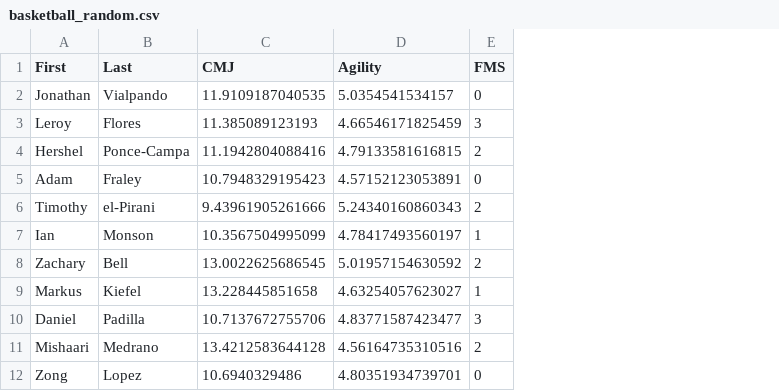
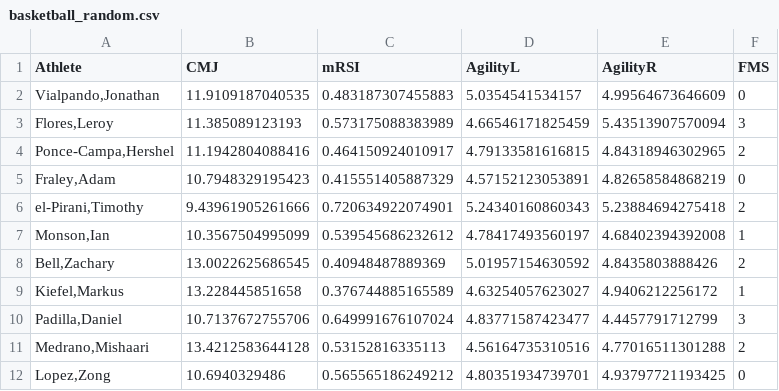
Before and after one commit to arch-sports/arch-sports, a CSV file: Quarto/basketball_random.csv, drawn as a sheet; only a part is shown; removed rows and columns are numbered as before the commit, all else as after; the diff names each change by its address in the sheet, - before the commit and + after, or states it on an @@ line.

Commit message:
Quarto
Added graphs and tables to report.

```diff
--- a/Quarto/basketball_random.csv
+++ b/Quarto/basketball_random.csv
-column A (First), rows 2-12: Jonathan | Leroy | Hershel | Adam | Timothy | Ian | Zachary | Markus | Daniel | Mishaari | Zong
-column B (Last), rows 2-12: Vialpando | Flores | Ponce-Campa | Fraley | el-Pirani | Monson | Bell | Kiefel | Padilla | Medrano | Lopez
+column A (Athlete), rows 2-12: Vialpando,Jonathan | Flores,Leroy | Ponce-Campa,Hershel | Fraley,Adam | el-Pirani,Timothy | Monson,Ian | Bell,Zachary | Kiefel,Markus | Padilla,Daniel | Medrano,Mishaari | Lopez,Zong
+column C (mRSI), rows 2-12: 0.483187307455883 | 0.573175088383989 | 0.464150924010917 | 0.415551405887329 | 0.720634922074901 | 0.539545686232612 | 0.40948487889369 | 0.376744885165589 | 0.649991676107024 | 0.53152816335113 | 0.565565186249212
+column E (AgilityR), rows 2-12: 4.99564673646609 | 5.43513907570094 | 4.84318946302965 | 4.82658584868219 | 5.23884694275418 | 4.68402394392008 | 4.8435803888426 | 4.9406212256172 | 4.4457791712799 | 4.77016511301288 | 4.93797721193425
-D1: Agility
+D1: AgilityL
```
Also changed, not shown: 52 other files.
